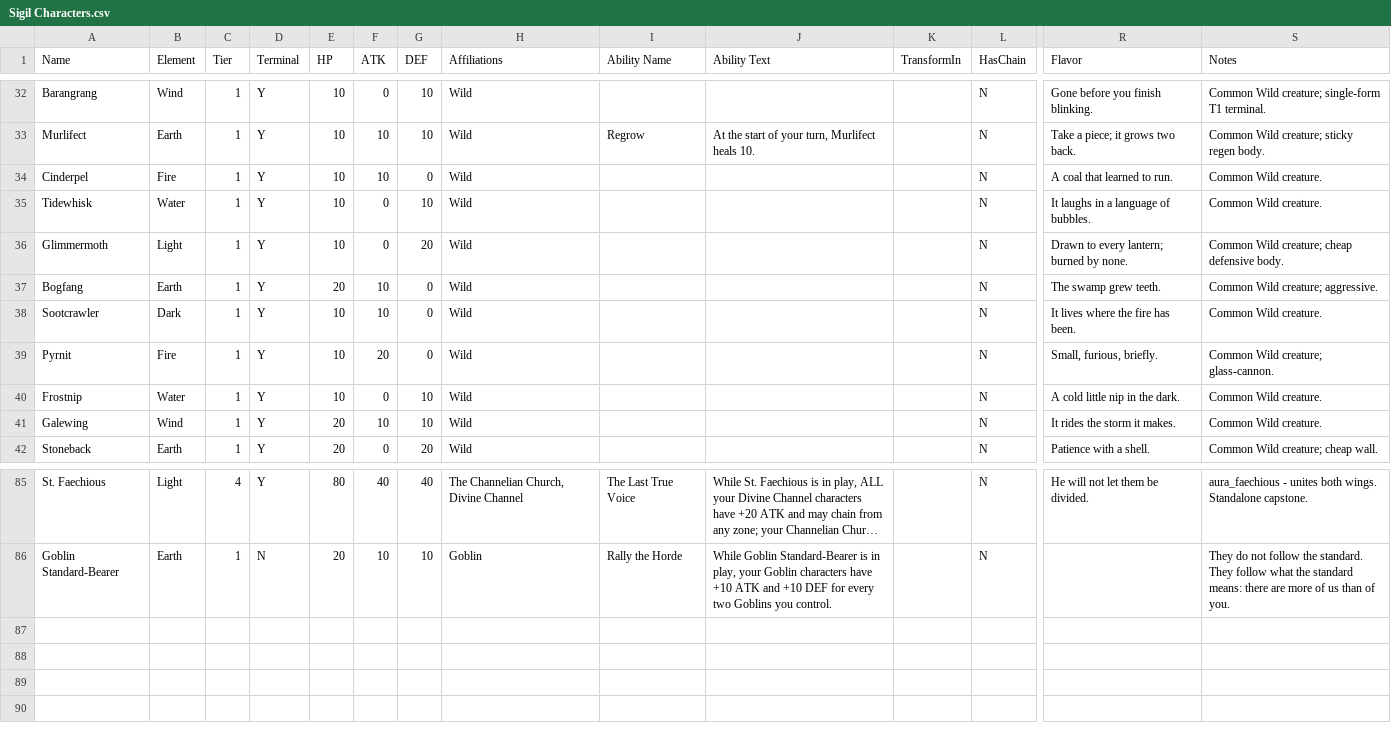
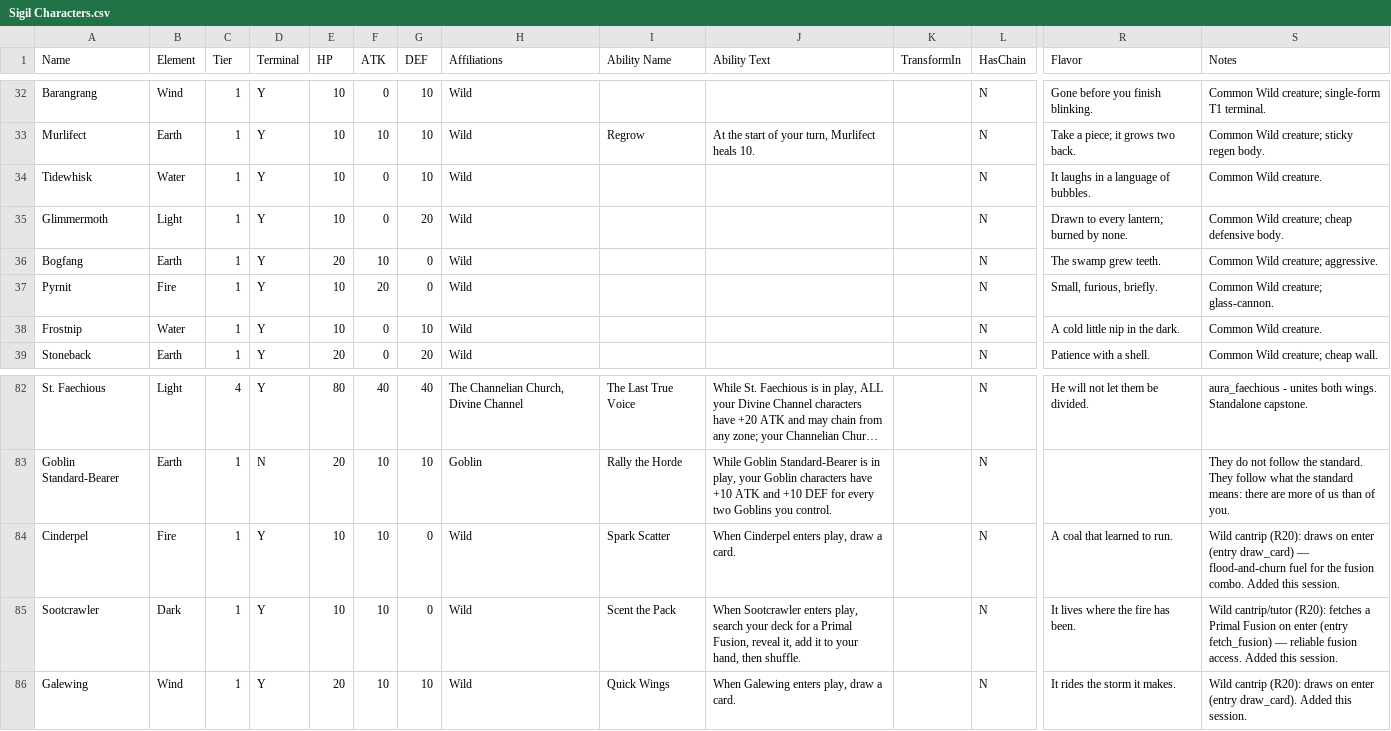
Before and after one commit to ajhollowayvrm/sigil-sim, a CSV file: docs/Sigil Characters.csv, drawn as a sheet; only a part is shown, gaps mark what is left out; long unchanged cells end in …; removed rows and columns are numbered as before the commit, all else as after; rows hold the shown columns only; the diff names each change by its address in the sheet, - before the commit and + after, or states it on an @@ line.

```diff
--- a/docs/Sigil Characters.csv
+++ b/docs/Sigil Characters.csv
-row 34: Cinderpel | Fire | 1 | Y | 10 | 10 | 0 | Wild |  |  |  | N | A coal that learned to run. | Common Wild creature.
-row 38: Sootcrawler | Dark | 1 | Y | 10 | 10 | 0 | Wild |  |  |  | N | It lives where the fire has been. | Common Wild creature.
-row 41: Galewing | Wind | 1 | Y | 20 | 10 | 10 | Wild |  |  |  | N | It rides the storm it makes. | Common Wild creature.
+row 84: Cinderpel | Fire | 1 | Y | 10 | 10 | 0 | Wild | Spark Scatter | When Cinderpel enters play, draw a card. |  | N | A coal that learned to run. | Wild cantrip (R20): draws on enter (entry draw_card) — flood-and-churn fuel for the fusion combo. Added this session.
+row 85: Sootcrawler | Dark | 1 | Y | 10 | 10 | 0 | Wild | Scent the Pack | When Sootcrawler enters play, search your deck for a Primal Fusion, reveal it, add it to your hand, then shuffle. |  | N | It lives where the fire has been. | Wild cantrip/tutor (R20): fetches a Primal Fusion on enter (entry fetch_fusion) — reliable fusion access. Added this session.
+row 86: Galewing | Wind | 1 | Y | 20 | 10 | 10 | Wild | Quick Wings | When Galewing enters play, draw a card. |  | N | It rides the storm it makes. | Wild cantrip (R20): draws on enter (entry draw_card). Added this session.
```
Also changed, not shown: docs/Sigil Events.csv, 7 other files.
